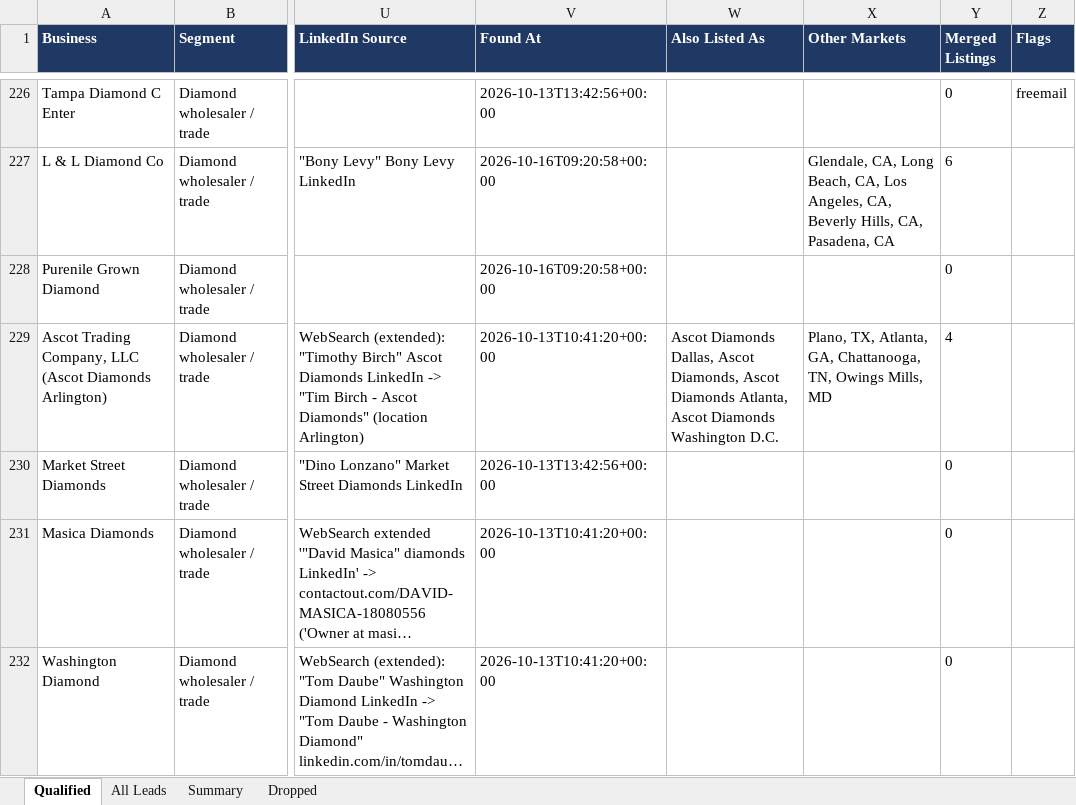
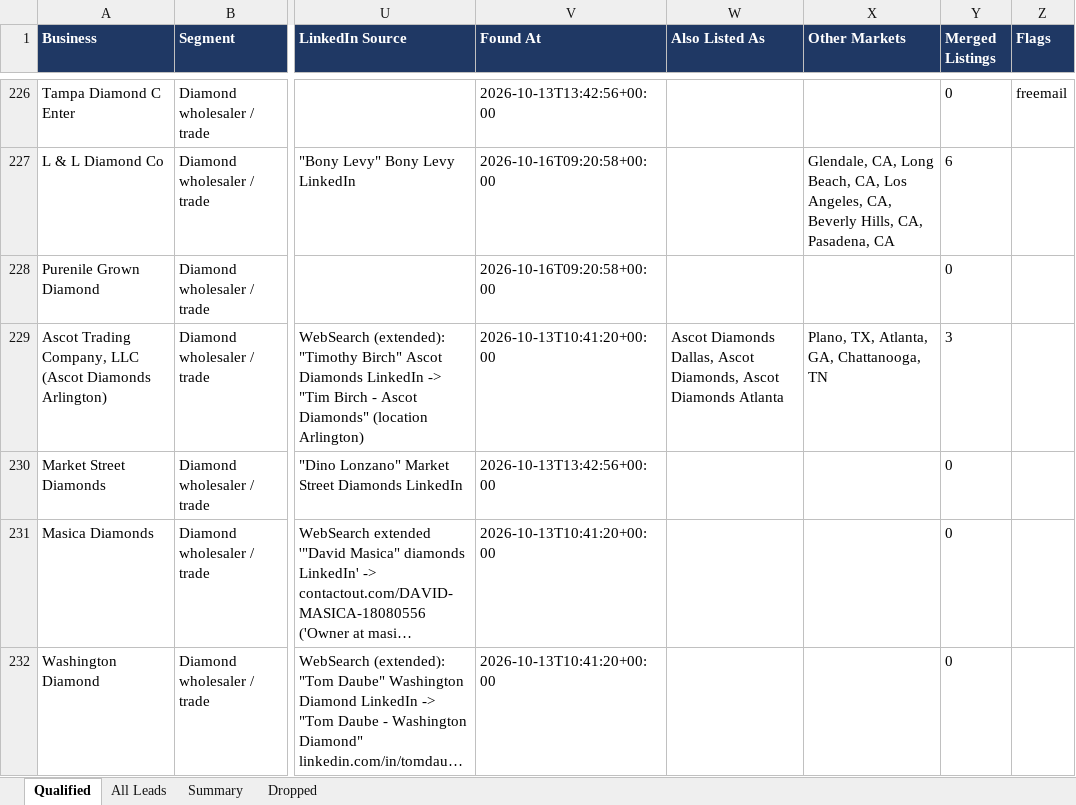
Before and after one commit to riyaansheth/claude-cloud, an Excel workbook: leadrun_diamonds/diamond_leads.xlsx, sheet Qualified, drawn as a sheet; only a part is shown, gaps mark what is left out; long unchanged cells end in …; values as stored, in another font and other column widths than the file's, no borders; the diff covers the shown part only; the diff names each change by its address in the sheet, - before the commit and + after, or states it on an @@ line.

```diff
--- a/leadrun_diamonds/diamond_leads.xlsx (sheet Qualified)
+++ b/leadrun_diamonds/diamond_leads.xlsx (sheet Qualified)
-W229 (Also Listed As): …Ascot Diamonds Atlanta, Ascot Diamonds Washington D.C.
+W229 (Also Listed As): …Ascot Diamonds Atlanta
-X229 (Other Markets): …GA, Chattanooga, TN, Owings Mills, MD
+X229 (Other Markets): …GA, Chattanooga, TN
-Y229 (Merged Listings): 4
+Y229 (Merged Listings): 3
```
Also changed, not shown: 4 added rows, 4 removed rows and 10 edited cells elsewhere in this sheet, sheet All Leads, sheet Dropped, sheet Summary, 4 other files.
